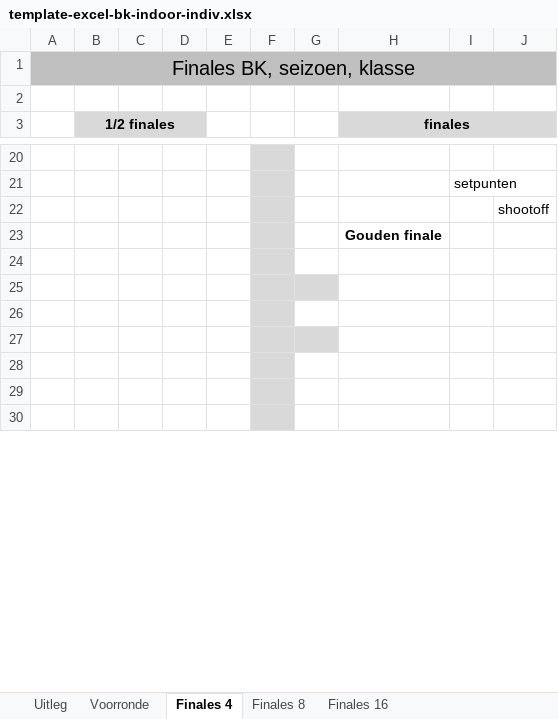
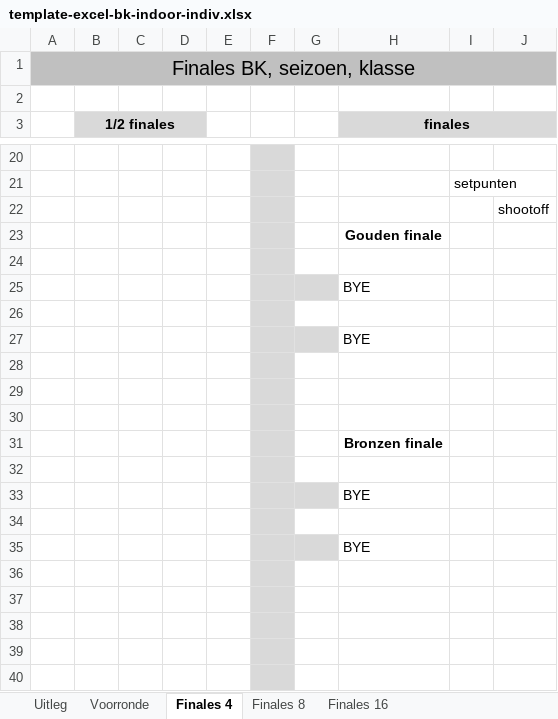
Before and after one commit to RamonvdW/nhb-apps, an Excel workbook: CompLaagBond/files/template-excel-bk-indoor-indiv.xlsx, sheet Finales 4, drawn as a sheet; only a part is shown, gaps mark what is left out; the shorter side is filled out with more unchanged rows; values as stored, in another font and other column widths than the file's, no borders; addresses are those after the commit; the diff covers the shown part only; the diff names each change by its address in the sheet, - before the commit and + after, or states it on an @@ line.

```diff
--- a/CompLaagBond/files/template-excel-bk-indoor-indiv.xlsx (sheet Finales 4)
+++ b/CompLaagBond/files/template-excel-bk-indoor-indiv.xlsx (sheet Finales 4)
@@ row 25 unhidden:  |  |  |  |  |  |  | BYE @@
+row 26: (empty)
@@ row 27 unhidden:  |  |  |  |  |  |  | BYE @@
+row 28: (empty)
+row 29: (empty)
+row 30: (empty)
+row 32: (empty)
@@ row 33 unhidden:  |  |  |  |  |  |  | BYE @@
+row 34: (empty)
@@ row 35 unhidden:  |  |  |  |  |  |  | BYE @@
-G36 fill: #D9D9D9
+G36 fill: none
-G38 fill: #D9D9D9
+G38 fill: none
```
Also changed, not shown: 1 added row, 11 removed rows and 3 edited cells elsewhere in this sheet, sheet Voorronde, sheet Uitleg, formulas that keep their value, hidden cells, CompLaagBond/files/template-excel-bk-25m1pijl-indiv.xlsx, 2 other files.
